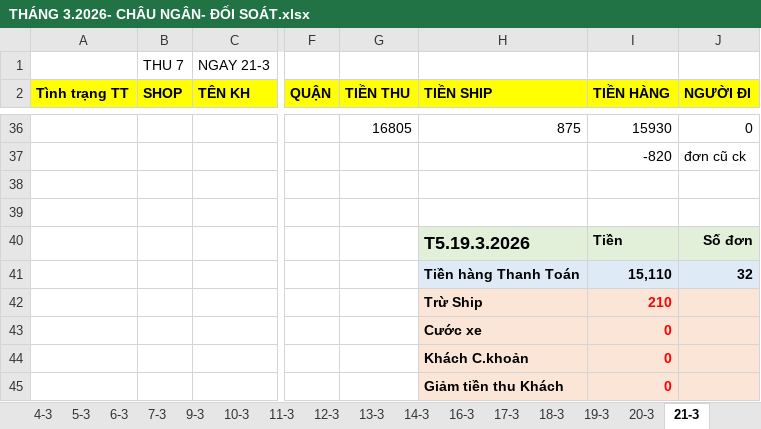
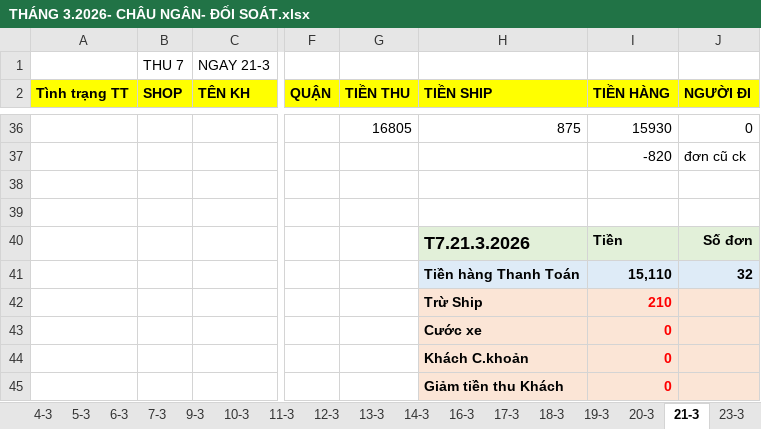
Before and after one commit to UIT19520358/TextExtractorTool, an Excel workbook: data/Mar/THÁNG 3.2026- CHÂU NGÂN- ĐỐI SOÁT.xlsx, sheet 21-3, drawn as a sheet; only a part is shown, gaps mark what is left out; values as stored, in another font and other column widths than the file's, no borders; the diff names each change by its address in the sheet, - before the commit and + after, or states it on an @@ line.

```diff
--- a/data/Mar/THÁNG 3.2026- CHÂU NGÂN- ĐỐI SOÁT.xlsx (sheet 21-3)
+++ b/data/Mar/THÁNG 3.2026- CHÂU NGÂN- ĐỐI SOÁT.xlsx (sheet 21-3)
+sheet tab: 23-3
-H40 (TIỀN SHIP): T5.19.3.2026
+H40 (TIỀN SHIP): T7.21.3.2026
```
Also changed, not shown: sheet 20-3, other sheet tabs, data/Mar/10-03-2026/NGAY 10-3.xlsx, data/Mar/21-03-2026/NGAY 21-03.xlsx, 9 other files.
